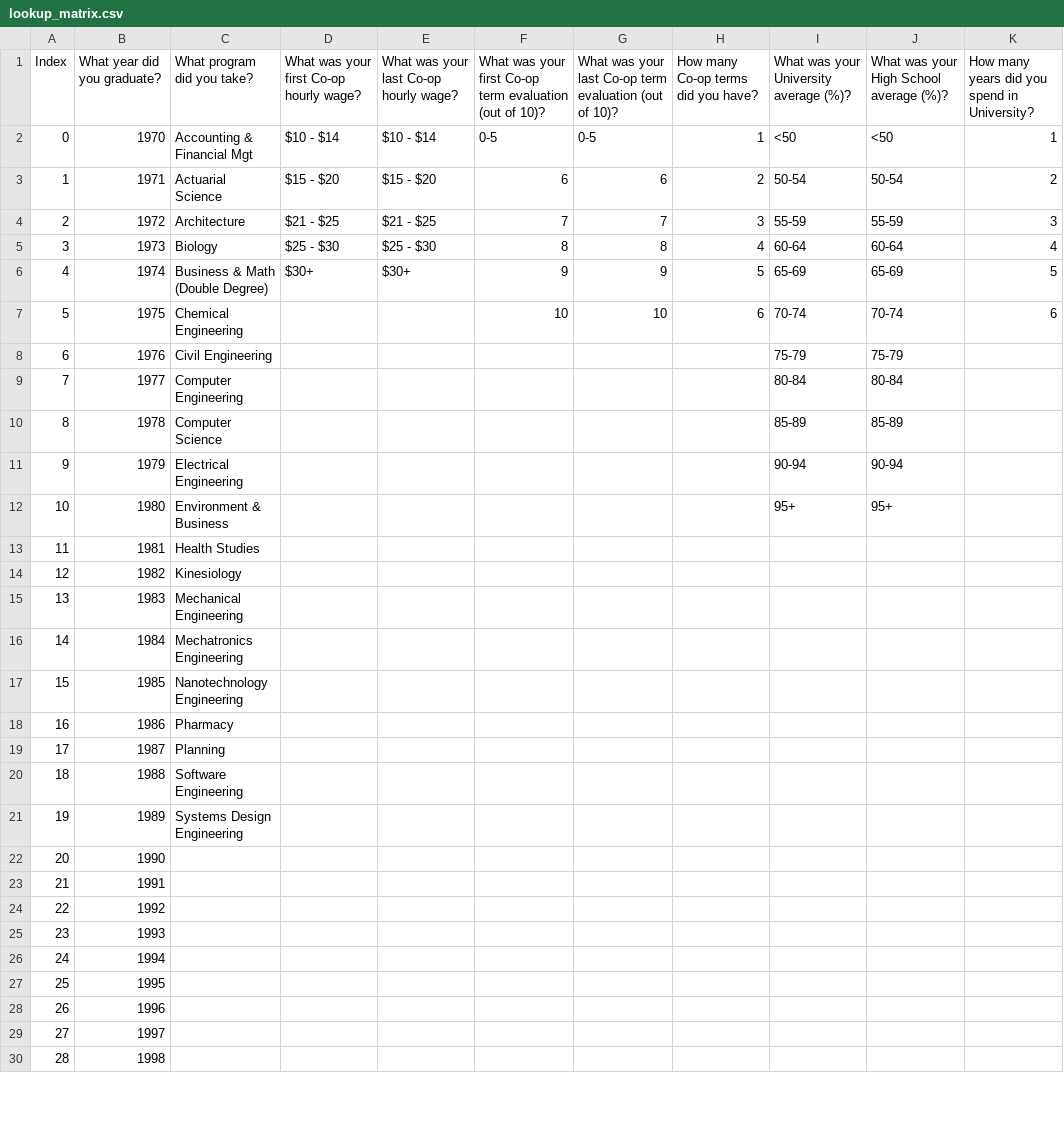
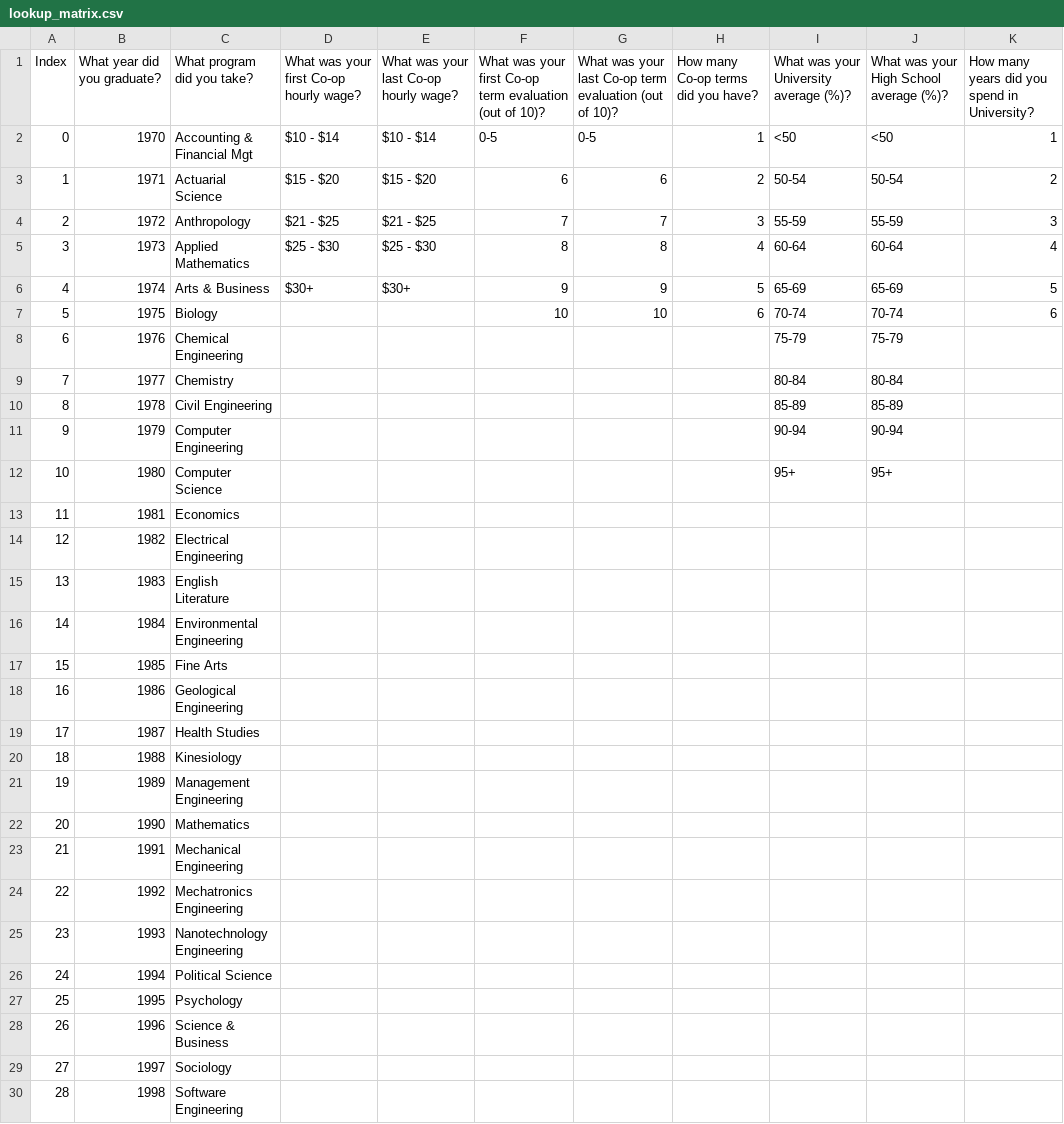
Before and after one commit to LycheeLisa/UWDemo, a CSV file: UWaterloo STEM Demo/static/data/lookup_matrix.csv, drawn as a sheet; only a part is shown; the diff covers the shown part only; the diff names each change by its address in the sheet, - before the commit and + after, or states it on an @@ line.

```diff
--- a/UWaterloo STEM Demo/static/data/lookup_matrix.csv
+++ b/UWaterloo STEM Demo/static/data/lookup_matrix.csv
-C4 (What program did you take?): Architecture
+C4 (What program did you take?): Anthropology
-C5 (What program did you take?): Biology
+C5 (What program did you take?): Applied Mathematics
-C6 (What program did you take?): Business & Math (Double Degree)
+C6 (What program did you take?): Arts & Business
-C7 (What program did you take?): Chemical Engineering
+C7 (What program did you take?): Biology
-C8 (What program did you take?): Civil Engineering
+C8 (What program did you take?): Chemical Engineering
-C9 (What program did you take?): Computer Engineering
+C9 (What program did you take?): Chemistry
-C10 (What program did you take?): Computer Science
+C10 (What program did you take?): Civil Engineering
-C11 (What program did you take?): Electrical Engineering
+C11 (What program did you take?): Computer Engineering
-C12 (What program did you take?): Environment & Business
+C12 (What program did you take?): Computer Science
-C13 (What program did you take?): Health Studies
+C13 (What program did you take?): Economics
-C14 (What program did you take?): Kinesiology
+C14 (What program did you take?): Electrical Engineering
-C15 (What program did you take?): Mechanical Engineering
+C15 (What program did you take?): English Literature
-C16 (What program did you take?): Mechatronics Engineering
+C16 (What program did you take?): Environmental Engineering
-C17 (What program did you take?): Nanotechnology Engineering
+C17 (What program did you take?): Fine Arts
-C18 (What program did you take?): Pharmacy
+C18 (What program did you take?): Geological Engineering
-C19 (What program did you take?): Planning
+C19 (What program did you take?): Health Studies
-C20 (What program did you take?): Software Engineering
+C20 (What program did you take?): Kinesiology
-C21 (What program did you take?): Systems Design Engineering
+C21 (What program did you take?): Management Engineering
-C22 (What program did you take?): (empty)
+C22 (What program did you take?): Mathematics
-C23 (What program did you take?): (empty)
+C23 (What program did you take?): Mechanical Engineering
-C24 (What program did you take?): (empty)
+C24 (What program did you take?): Mechatronics Engineering
-C25 (What program did you take?): (empty)
+C25 (What program did you take?): Nanotechnology Engineering
-C26 (What program did you take?): (empty)
+C26 (What program did you take?): Political Science
-C27 (What program did you take?): (empty)
+C27 (What program did you take?): Psychology
-C28 (What program did you take?): (empty)
+C28 (What program did you take?): Science & Business
-C29 (What program did you take?): (empty)
+C29 (What program did you take?): Sociology
-C30 (What program did you take?): (empty)
+C30 (What program did you take?): Software Engineering
```
Also changed, not shown: 2 edited cells elsewhere in this file, UWaterloo STEM Demo/static/data/Model_Results.csv, UWaterloo STEM Demo/static/data/grades_lookup.csv, 3 other files.
